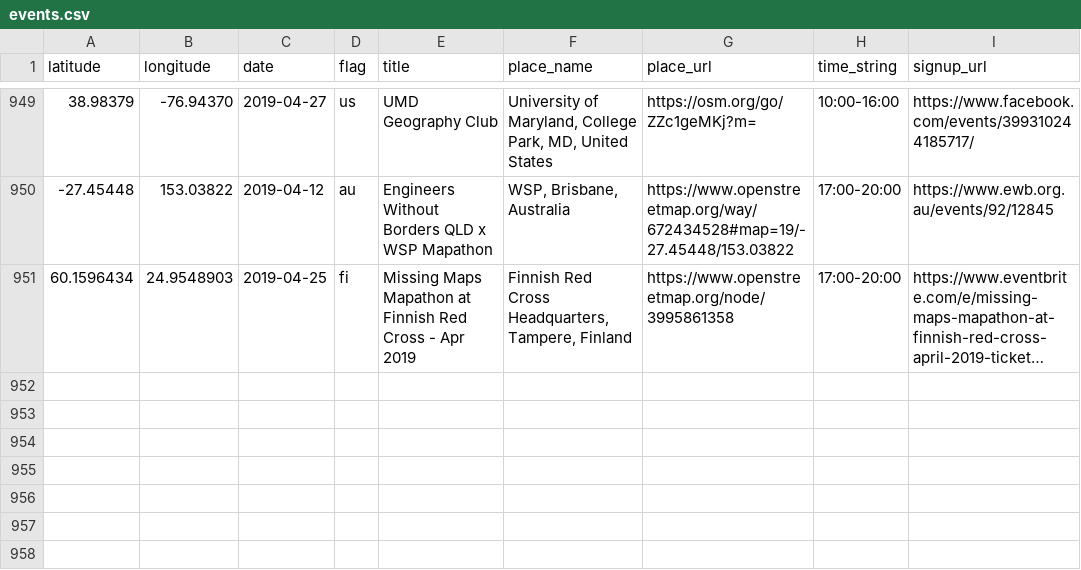
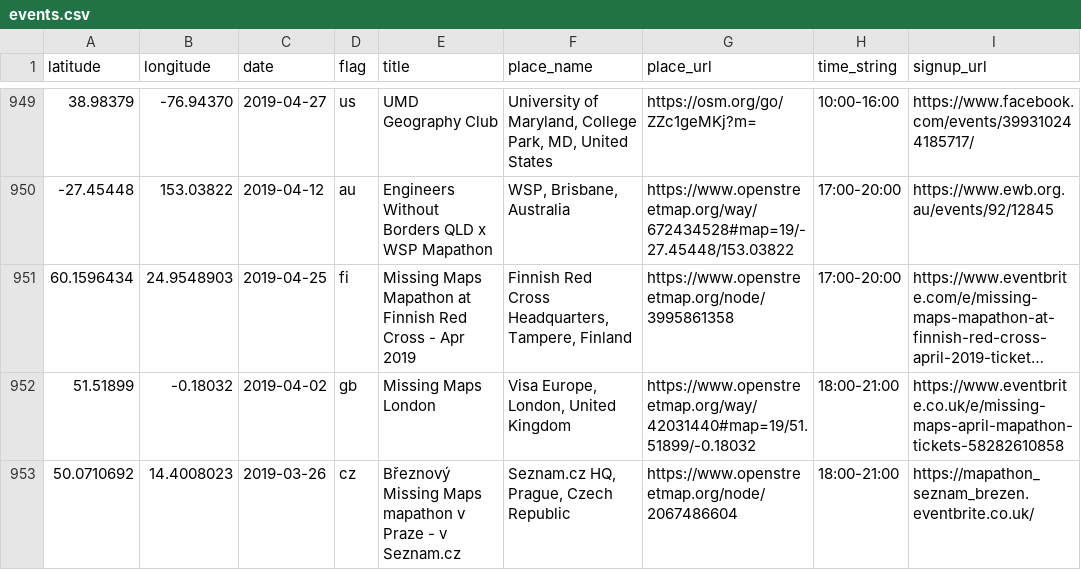
Before and after one commit to MissingMaps/events, a CSV file: events.csv, drawn as a sheet; only a part is shown, gaps mark what is left out; long unchanged cells end in …; the diff names each change by its address in the sheet, - before the commit and + after, or states it on an @@ line.

Commit message:
Update events.csv

```diff
--- a/events.csv
+++ b/events.csv
+row 952: 51.51899 | -0.18032 | 2019-04-02 | gb | Missing Maps London | Visa Europe, London, United Kingdom | https://www.openstreetmap.org/way/42031440#map=19/51.51899/-0.18032 | 18:00-21:00 | https://www.eventbrite.co.uk/e/missing-maps-april-mapathon-tickets-58282610858
+row 953: 50.0710692 | 14.4008023 | 2019-03-26 | cz | Březnový Missing Maps mapathon v Praze - v Seznam.cz | Seznam.cz HQ, Prague, Czech Republic | https://www.openstreetmap.org/node/2067486604 | 18:00-21:00 | https://mapathon_seznam_brezen.eventbrite.co.uk/
```
